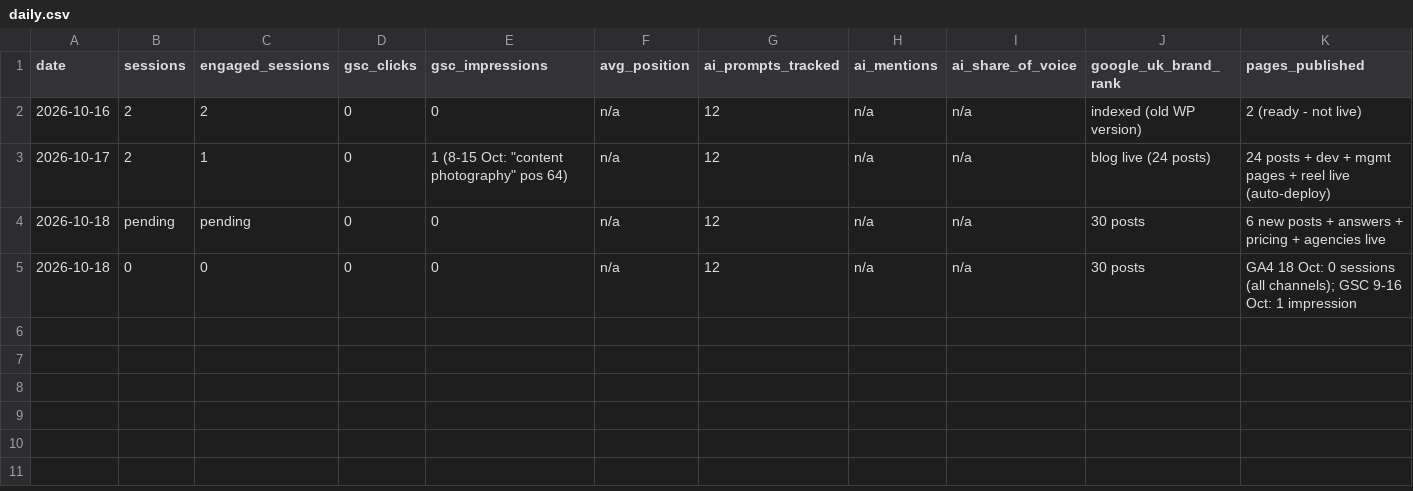
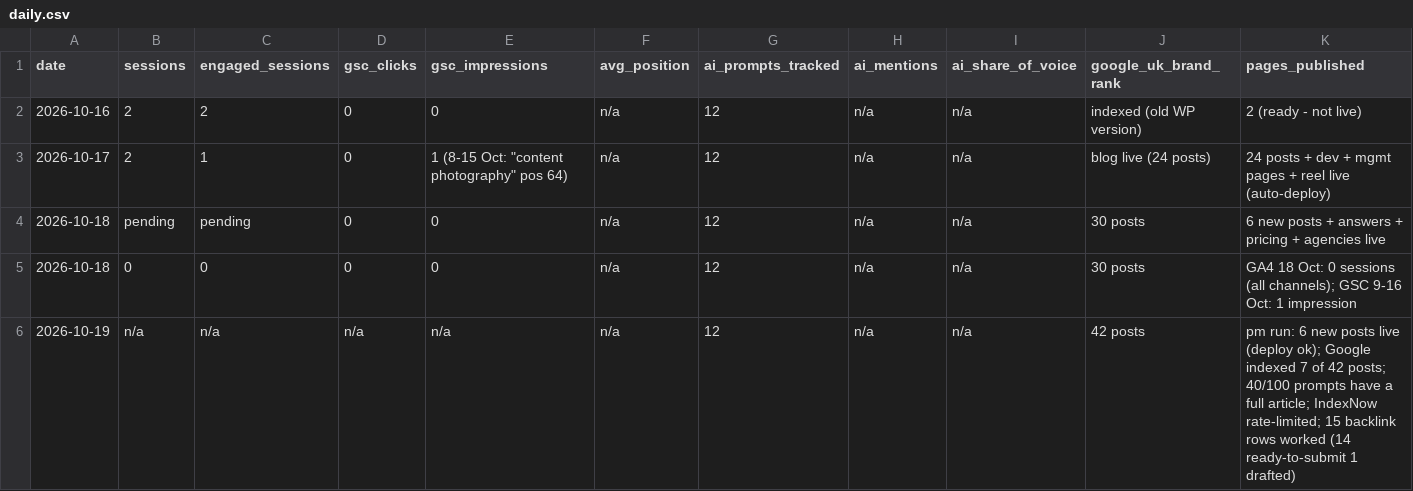
Before and after one commit to glameonline/AISA, a CSV file: outputs/_tracker/daily.csv, drawn as a sheet.

```diff
--- a/outputs/_tracker/daily.csv
+++ b/outputs/_tracker/daily.csv
@@ -5 +5,2 @@ date,sessions,engaged_sessions,gsc_clicks,gsc_impressions,avg_position,ai_prompt
 2026-10-18,0,0,0,0,n/a,12,n/a,n/a,30 posts,GA4 18 Oct: 0 sessions (all channels); GSC 9-16 Oct: 1 impression
+2026-10-19,n/a,n/a,n/a,n/a,n/a,12,n/a,n/a,42 posts,pm run: 6 new posts live (deploy ok); Google indexed 7 of 42 posts; 40/100 prompts have a full article; IndexNow rate-limited; 15 backlink rows worked (14 ready-to-submit 1 drafted)
```
Also changed, not shown: outputs/_tracker/indexing.csv, 1 other file.
